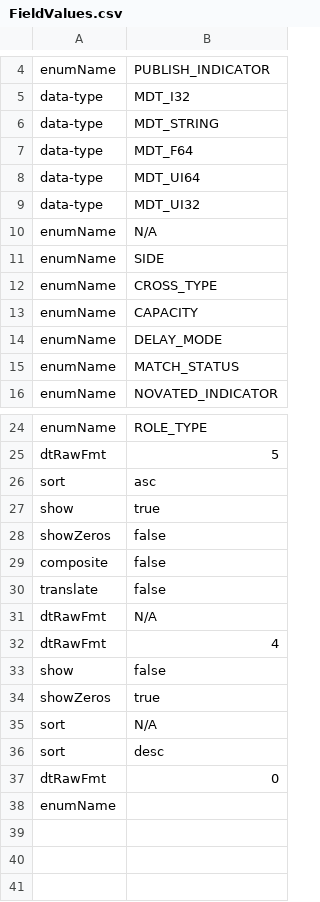
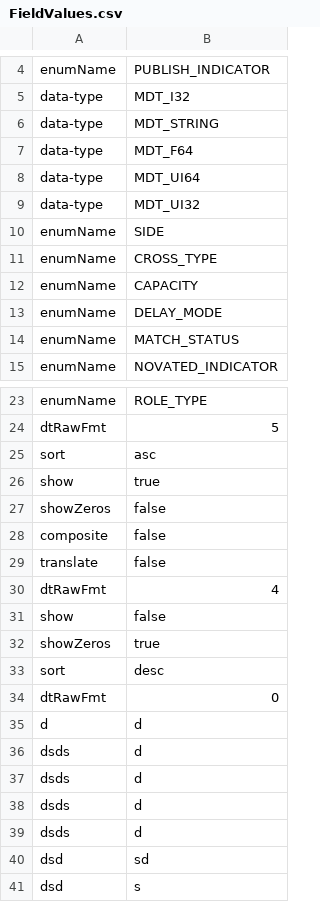
Before and after one commit to praveen-14/XMLGenerator, a CSV file: XMLGenerator/FieldValues.csv, drawn as a sheet; only a part is shown, gaps mark what is left out.

Commit message:
fixed add field window

```diff
--- a/XMLGenerator/FieldValues.csv
+++ b/XMLGenerator/FieldValues.csv
@@ -9,3 +9,2 @@ data-type,MDT_UI64
 data-type,MDT_UI32
-enumName,N/A
 enumName,SIDE
@@ -30,3 +29,2 @@ composite,false
 translate,false
-dtRawFmt,N/A
 dtRawFmt,4
@@ -34,5 +32,10 @@ show,false
 showZeros,true
-sort,N/A
 sort,desc
 dtRawFmt,0
-enumName,
+d,d
+dsds,d
+dsds,d
+dsds,d
+dsds,d
+dsd,sd
+dsd,s
```
Also changed, not shown: 19 other files.
